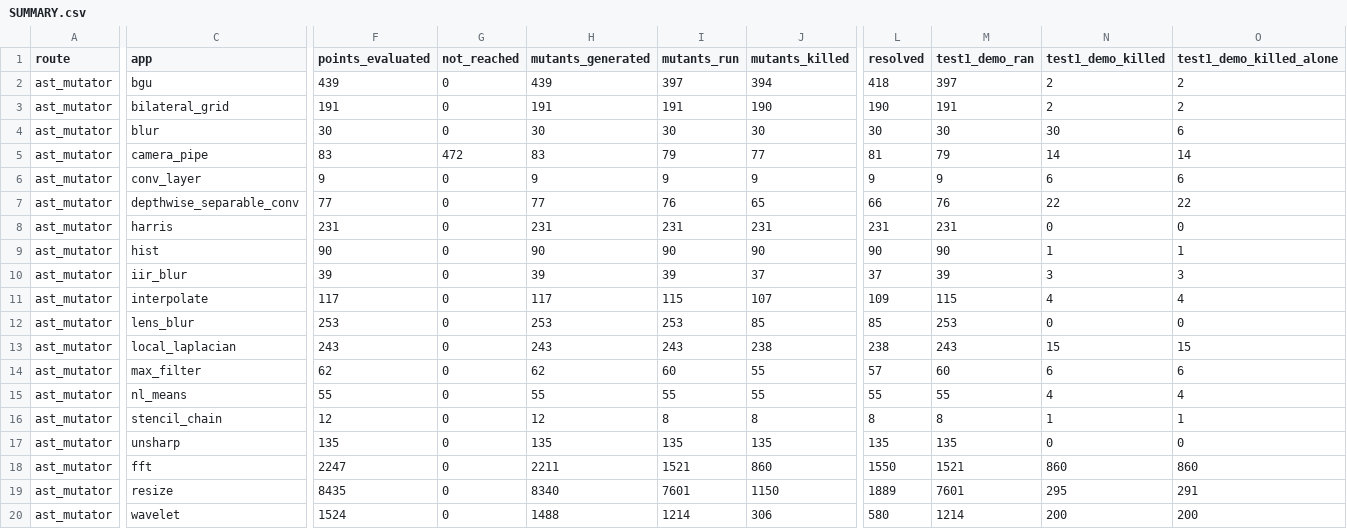
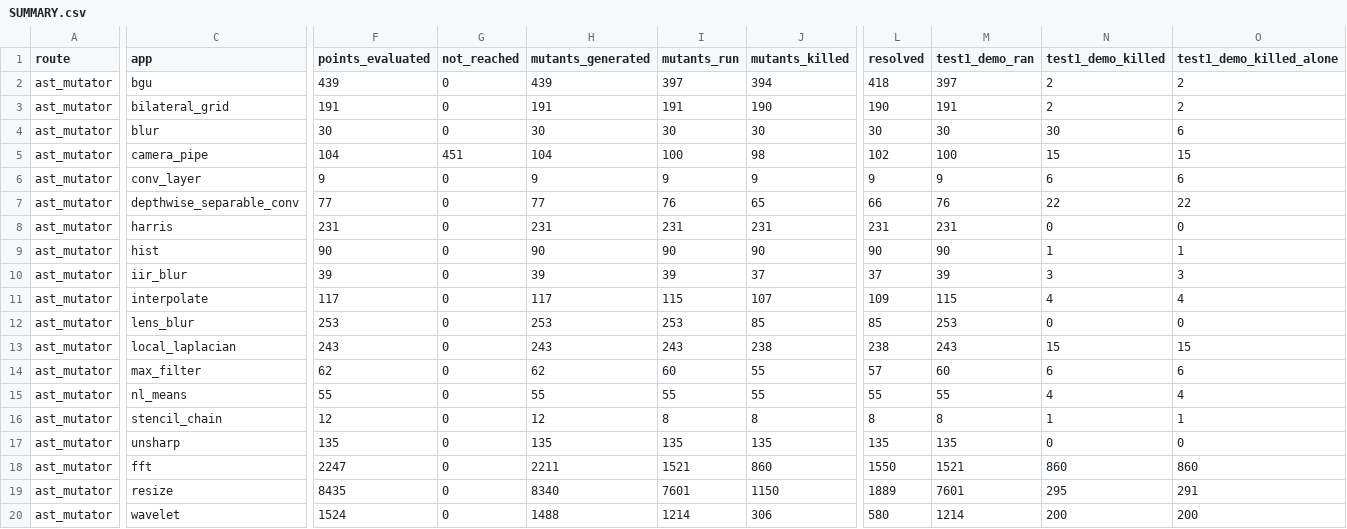
Before and after one commit to ardier/Halide-mutation, a CSV file: mutation/ast-generator-route/results/SUMMARY.csv, drawn as a sheet; only a part is shown, gaps mark what is left out; the diff covers the shown part only; the diff names each change by its address in the sheet, - before the commit and + after, or states it on an @@ line.

Commit message:
mutation: incremental snapshot
Committed automatically as results land, so nothing sits only on
/mnt/scratch1. Sweeps still running: 2.

Per app (M = points identified at emit time, from the run log,
not from the rows written, so a PARTIAL is reported as partial
rather than as a smaller complete run):

  bgu                      generator   COMPLETE  439 of 439 evaluated, 397 run, 394 killed, 24 equivalent
  bilateral_grid           generator   COMPLETE  191 of 191 evaluated, 191 run, 190 killed, 0 equivalent
  blur                     generator   COMPLETE  30 of 30 evaluated, 30 run, 30 killed, 0 equivalent
  camera_pipe              generator   PARTIAL   104 of 555 evaluated, 100 run, 98 killed, 4 equivalent
  conv_layer               generator   COMPLETE  9 of 9 evaluated, 9 run, 9 killed, 0 equivalent
  depthwise_separable_conv generator   COMPLETE  77 of 77 evaluated, 76 run, 65 killed, 1 equivalent
  harris                   generator   COMPLETE  231 of 231 evaluated, 231 run, 231 killed, 0 equivalent
  hist                     generator   COMPLETE  90 of 90 evaluated, 90 run, 90 killed, 0 equivalent
  iir_blur                 generator   COMPLETE  39 of 39 evaluated, 39 run, 37 killed, 0 equivalent
  interpolate              generator   COMPLETE  117 of 117 evaluated, 115 run, 107 killed, 2 equivalent
  lens_blur                generator   COMPLETE  253 of 253 evaluated, 253 run, 85 killed, 0 equivalent
  local_laplacian          generator   COMPLETE  243 of 243 evaluated, 243 run, 238 killed, 0 equivalent
  max_filter               generator   COMPLETE  62 of 62 evaluated, 60 run, 55 killed, 2 equivalent
  nl_means                 generator   COMPLETE  55 of 55 evaluated, 55 run, 55 killed, 0 equivalent
  stencil_chain            generator   COMPLETE  12 of 12 evaluated, 8 run, 8 killed, 0 equivalent
  unsharp                  generator   COMPLETE  135 of 135 evaluated, 135 run, 135 killed, 0 equivalent
  fft                      emitted C++ COMPLETE  2247 of 2247 evaluated, 1521 run, 860 killed, 690 equivalent
  resize                   emitted C++ COMPLETE  8435 of 8435 evaluated, 7601 run, 1150 killed, 739 equivalent
  wavelet                  emitted C++ COMPLETE  1524 of 1524 evaluated, 1214 run, 306 killed, 274 equivalent

  TOTAL  14293 of 14744 points evaluated, 12368 run, 4143 killed, 1736 proven equivalent

Rows are streamed one per mutant and flushed, so every
PARTIAL file above is valid as far as it goes.

```diff
--- a/mutation/ast-generator-route/results/SUMMARY.csv
+++ b/mutation/ast-generator-route/results/SUMMARY.csv
-F5 (points_evaluated): 83
+F5 (points_evaluated): 104
-G5 (not_reached): 472
+G5 (not_reached): 451
-H5 (mutants_generated): 83
+H5 (mutants_generated): 104
-I5 (mutants_run): 79
+I5 (mutants_run): 100
-J5 (mutants_killed): 77
+J5 (mutants_killed): 98
-L5 (resolved): 81
+L5 (resolved): 102
-M5 (test1_demo_ran): 79
+M5 (test1_demo_ran): 100
-N5 (test1_demo_killed): 14
+N5 (test1_demo_killed): 15
-O5 (test1_demo_killed_alone): 14
+O5 (test1_demo_killed_alone): 15
```
Also changed, not shown: 3 edited cells elsewhere in this file, 2 other files.
